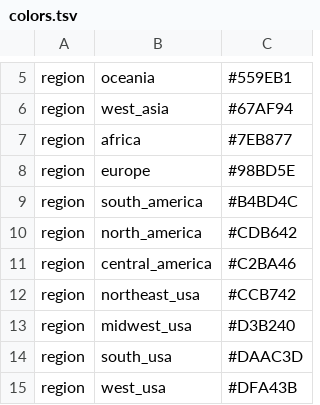
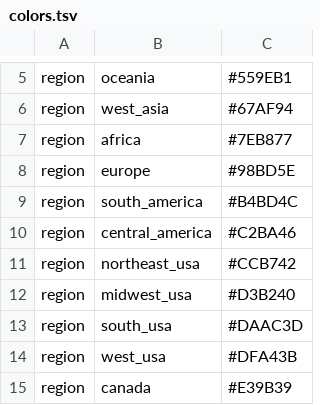
Before and after one commit to cassiawag/augur-build, a TSV file: config/colors.tsv, drawn as a sheet; only a part is shown, gaps mark what is left out; the shorter side is filled out with more unchanged rows.

```diff
--- a/config/colors.tsv
+++ b/config/colors.tsv
@@ -9,3 +9,2 @@ region	europe	#98BD5E
 region	south_america	#B4BD4C
-region	north_america	#CDB642
 region	central_america	#C2BA46
```
Also changed, not shown: 1 other file.
